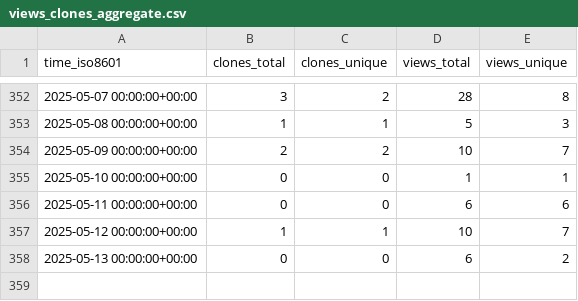
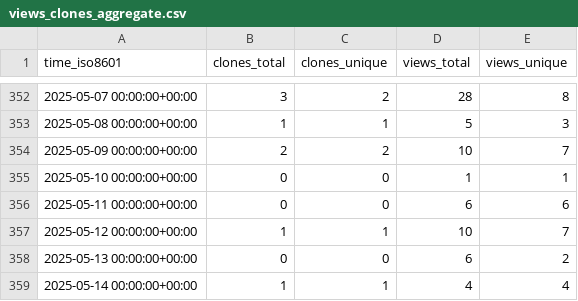
Before and after one commit to meetbryce/open-source-slack-ai--gh-stats, a CSV file: meetbryce/open-source-slack-ai/ghrs-data/views_clones_aggregate.csv, drawn as a sheet; only a part is shown, gaps mark what is left out; the diff names each change by its address in the sheet, - before the commit and + after, or states it on an @@ line.

```diff
--- a/meetbryce/open-source-slack-ai/ghrs-data/views_clones_aggregate.csv
+++ b/meetbryce/open-source-slack-ai/ghrs-data/views_clones_aggregate.csv
+row 359: 2025-05-14 00:00:00+00:00 | 1 | 1 | 4 | 4
```
Also changed, not shown: 1 other file.
